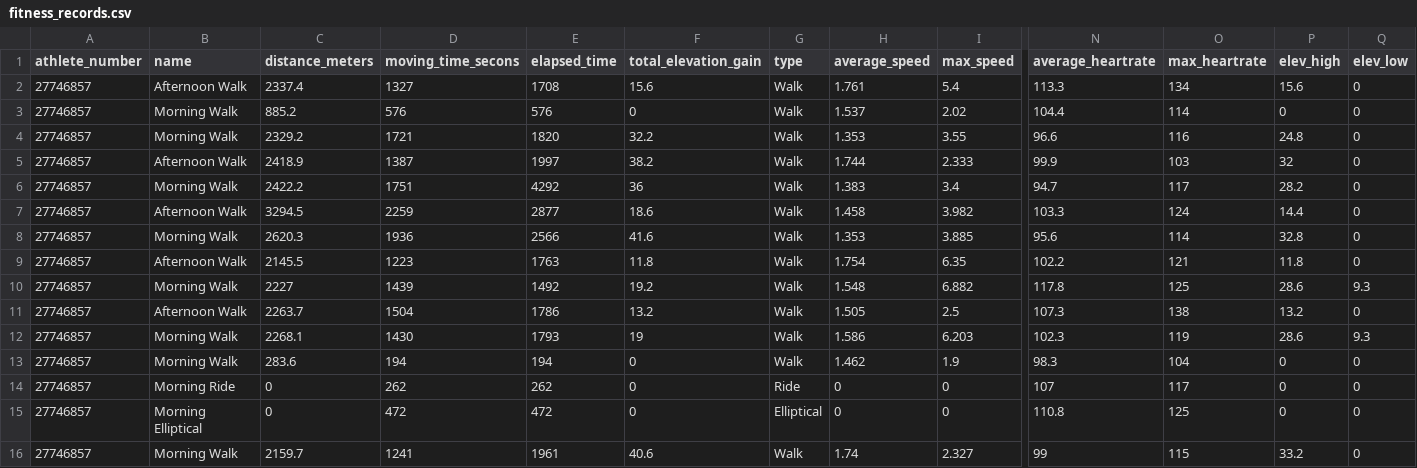
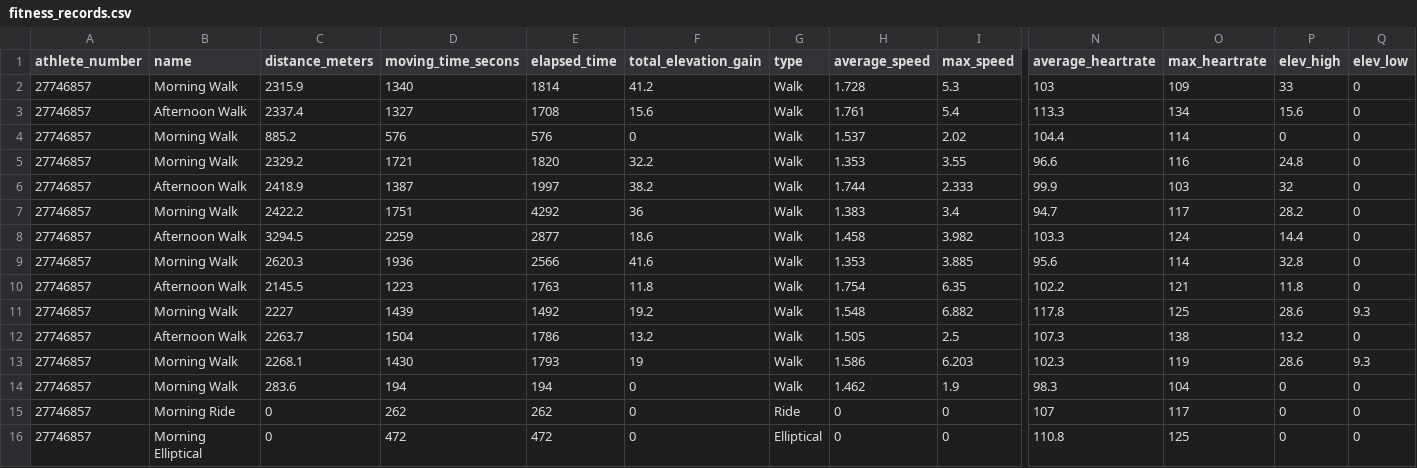
Before and after one commit to oleksandr-g-rock/fitness, a CSV file: fitness_records.csv, drawn as a sheet; only a part is shown, gaps mark what is left out; removed rows and columns are numbered as before the commit, all else as after; rows hold the shown columns only; the diff names each change by its address in the sheet, - before the commit and + after, or states it on an @@ line.

Commit message:
changed fitness_records

```diff
--- a/fitness_records.csv
+++ b/fitness_records.csv
+row 2: 27746857 | Morning Walk | 2315.9 | 1340 | 1814 | 41.2 | Walk | 1.728 | 5.3 | 103 | 109 | 33 | 0
-row 16: 27746857 | Morning Walk | 2159.7 | 1241 | 1961 | 40.6 | Walk | 1.74 | 2.327 | 99 | 115 | 33.2 | 0
```
